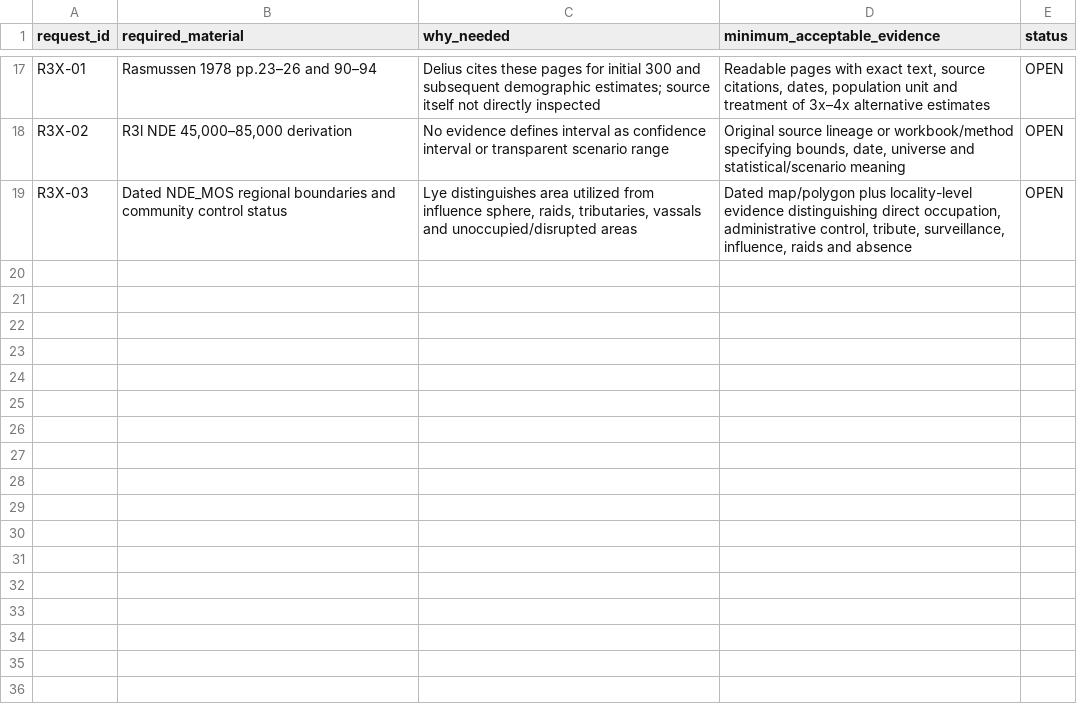
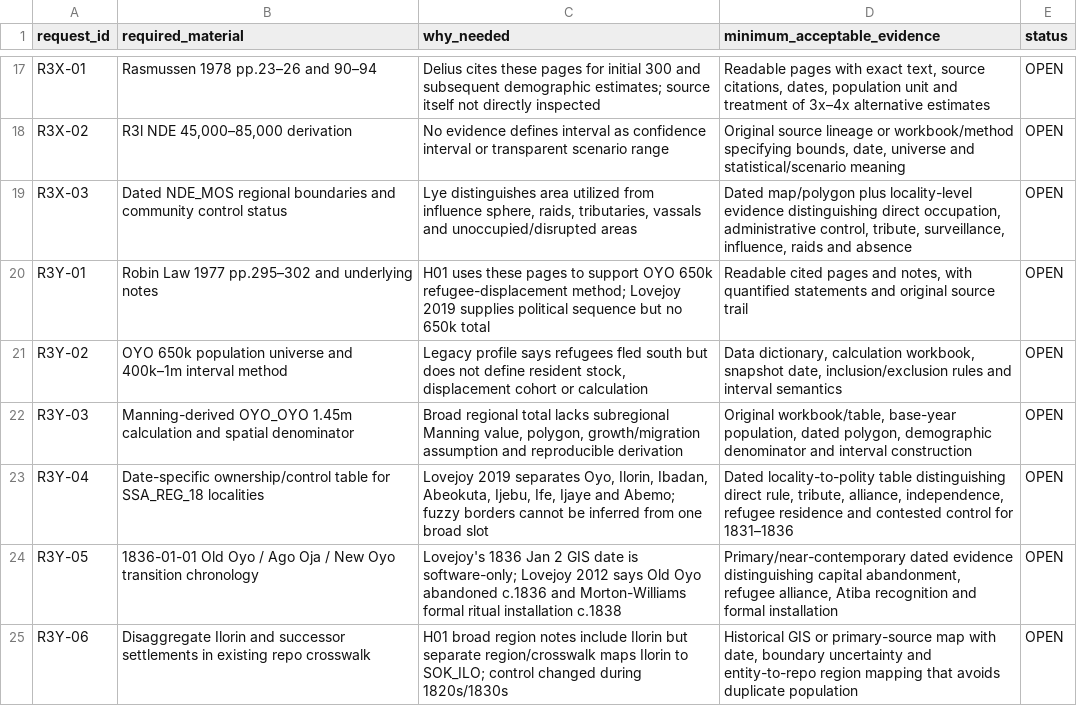
Before and after one commit to mtieu6470-maker/Victori3-mobile, a CSV file: docs/research/H01_batch02_1836/H01_OPEN_EVIDENCE_AND_ACCEPTANCE_REQUESTS.csv, drawn as a sheet; only a part is shown, gaps mark what is left out.

Commit message:
[skip ci] docs(research): append H01 R3y evidence requests

```diff
--- a/docs/research/H01_batch02_1836/H01_OPEN_EVIDENCE_AND_ACCEPTANCE_REQUESTS.csv
+++ b/docs/research/H01_batch02_1836/H01_OPEN_EVIDENCE_AND_ACCEPTANCE_REQUESTS.csv
@@ -19 +19,7 @@ R3X-02,"R3l NDE 45,000–85,000 derivation","No evidence defines interval as con
 R3X-03,"Dated NDE_MOS regional boundaries and community control status","Lye distinguishes area utilized from influence sphere, raids, tributaries, vassals and unoccupied/disrupted areas","Dated map/polygon plus locality-level evidence distinguishing direct occupation, administrative control, tribute, surveillance, influence, raids and absence",OPEN
+R3Y-01,"Robin Law 1977 pp.295–302 and underlying notes","H01 uses these pages to support OYO 650k refugee-displacement method; Lovejoy 2019 supplies political sequence but no 650k total","Readable cited pages and notes, with quantified statements and original source trail",OPEN
+R3Y-02,"OYO 650k population universe and 400k–1m interval method","Legacy profile says refugees fled south but does not define resident stock, displacement cohort or calculation","Data dictionary, calculation workbook, snapshot date, inclusion/exclusion rules and interval semantics",OPEN
+R3Y-03,"Manning-derived OYO_OYO 1.45m calculation and spatial denominator","Broad regional total lacks subregional Manning value, polygon, growth/migration assumption and reproducible derivation","Original workbook/table, base-year population, dated polygon, demographic denominator and interval construction",OPEN
+R3Y-04,"Date-specific ownership/control table for SSA_REG_18 localities","Lovejoy 2019 separates Oyo, Ilorin, Ibadan, Abeokuta, Ijebu, Ife, Ijaye and Abemo; fuzzy borders cannot be inferred from one broad slot","Dated locality-to-polity table distinguishing direct rule, tribute, alliance, independence, refugee residence and contested control for 1831–1836",OPEN
+R3Y-05,"1836-01-01 Old Oyo / Ago Oja / New Oyo transition chronology","Lovejoy's 1836 Jan 2 GIS date is software-only; Lovejoy 2012 says Old Oyo abandoned c.1836 and Morton-Williams formal ritual installation c.1838","Primary/near-contemporary dated evidence distinguishing capital abandonment, refugee alliance, Atiba recognition and formal installation",OPEN
+R3Y-06,"Disaggregate Ilorin and successor settlements in existing repo crosswalk","H01 broad region notes include Ilorin but separate region/crosswalk maps Ilorin to SOK_ILO; control changed during 1820s/1830s","Historical GIS or primary-source map with date, boundary uncertainty and entity-to-repo region mapping that avoids duplicate population",OPEN
```
